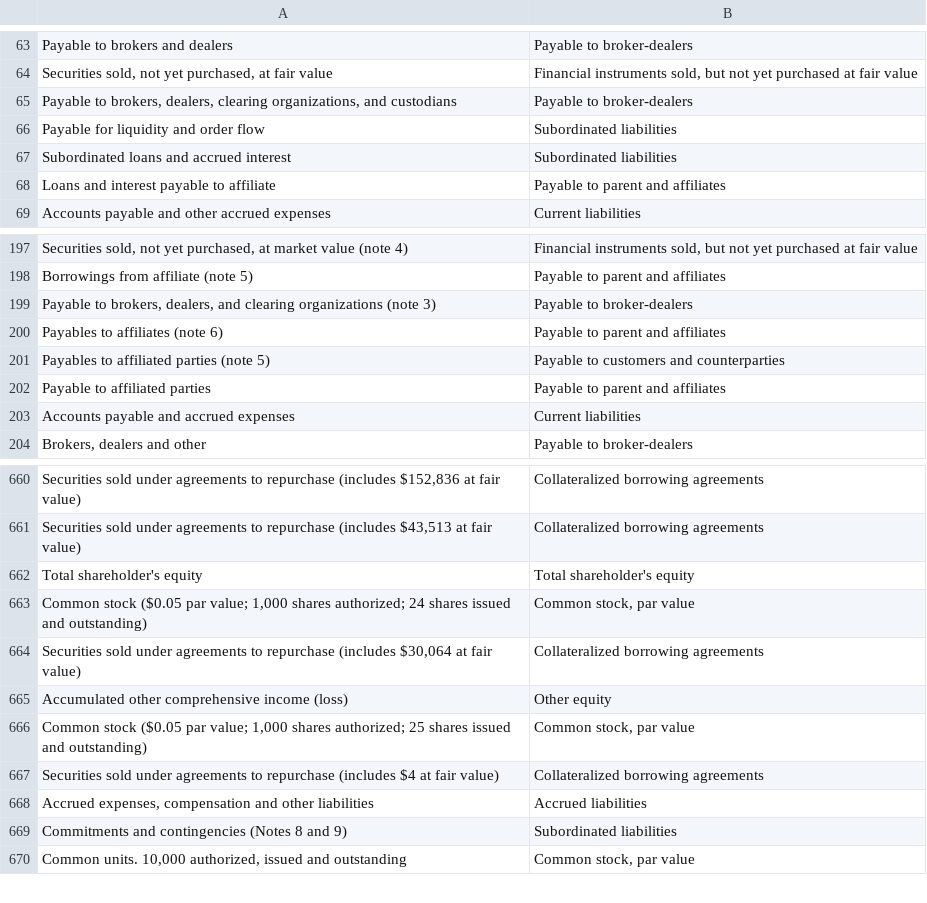
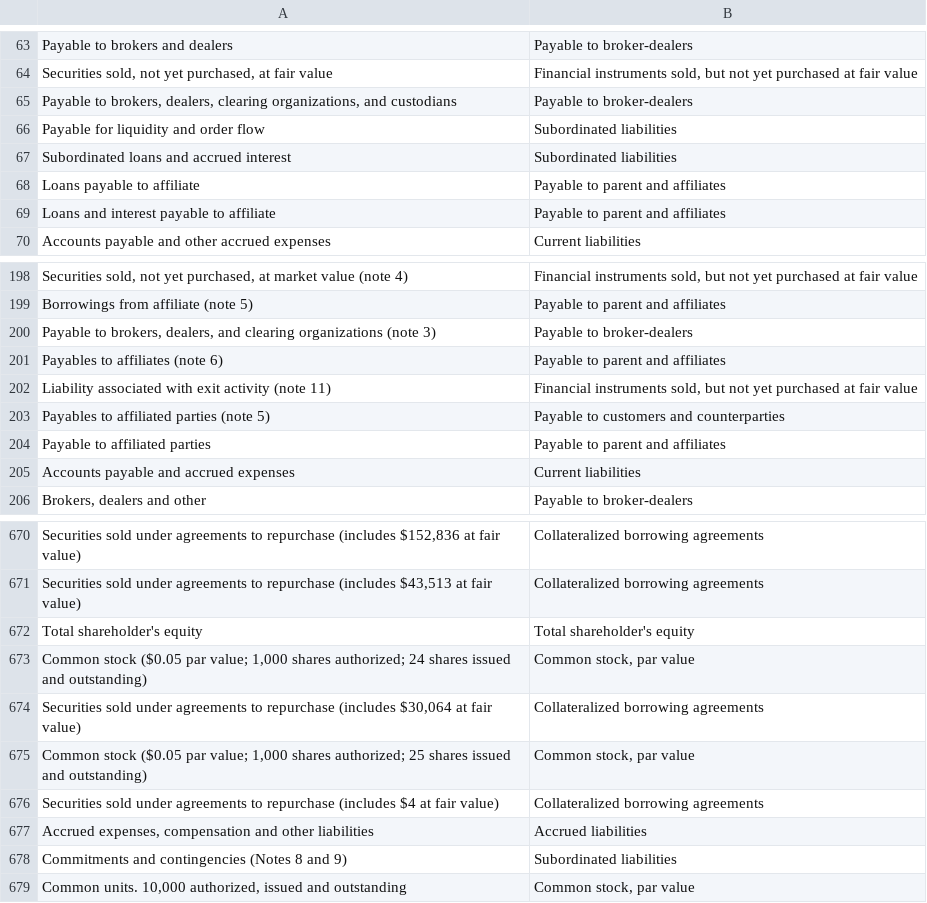
Before and after one commit to fernando-duarte/X17A5, a CSV file: output/liability_name_map.csv, drawn as a sheet; only a part is shown, gaps mark what is left out; the diff covers the shown part only.

```diff
--- a/output/liability_name_map.csv
+++ b/output/liability_name_map.csv
@@ -67,2 +67,3 @@ Payable for liquidity and order flow,Subordinated liabilities
 Subordinated loans and accrued interest,Subordinated liabilities
+Loans payable to affiliate,Payable to parent and affiliates
 Loans and interest payable to affiliate,Payable to parent and affiliates
@@ -200,2 +201,3 @@ Borrowings from affiliate (note 5),Payable to parent and affiliates
 Payables to affiliates (note 6),Payable to parent and affiliates
+Liability associated with exit activity (note 11),"Financial instruments sold,  but not yet purchased at fair value"
 Payables to affiliated parties (note 5),Payable to customers and counterparties
@@ -664,3 +674,2 @@ Total shareholder's equity,Total shareholder's equity
 "Securities sold under agreements to repurchase (includes $30,064 at fair value)",Collateralized borrowing agreements
-Accumulated other comprehensive income (loss),Other equity
 "Common stock ($0.05 par value; 1,000 shares authorized; 25 shares issued and outstanding)","Common stock, par value"
```
Also changed, not shown: 10 added rows and 2 moved rows elsewhere in this file, output/asset_name_map.csv, output/structured_asset.csv, 11 other files.
